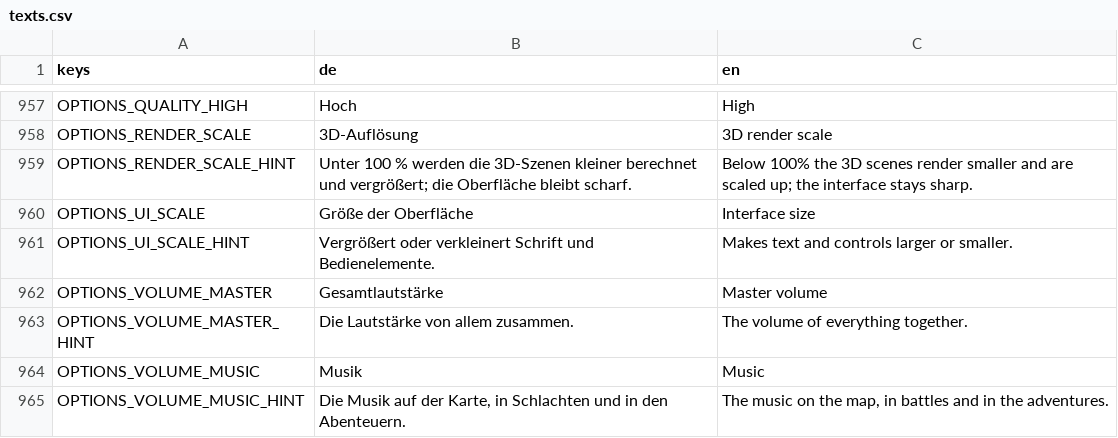
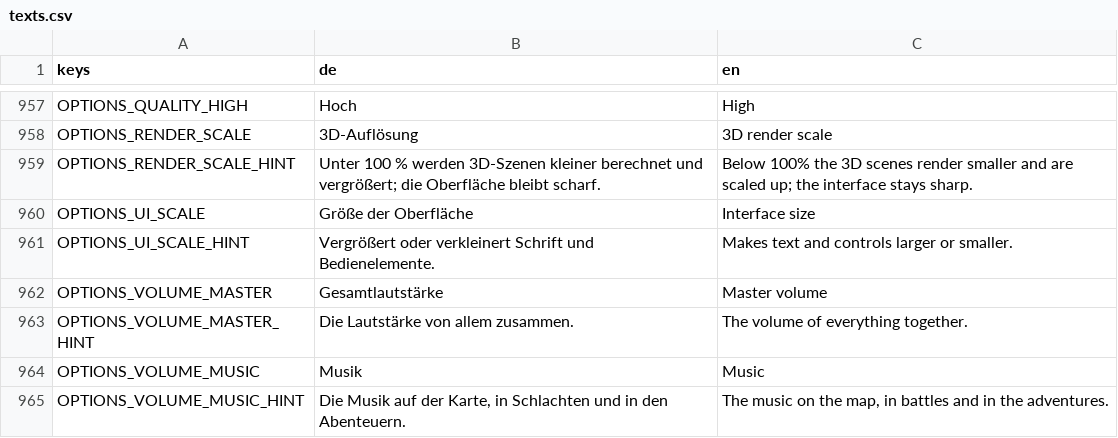
Before and after one commit to DreamstudiosGit/defenderofgermania, a CSV file: data/i18n/texts.csv, drawn as a sheet; only a part is shown, gaps mark what is left out.

```diff
--- a/data/i18n/texts.csv
+++ b/data/i18n/texts.csv
@@ -958,3 +958,3 @@ OPTIONS_QUALITY_HIGH,Hoch,High
 OPTIONS_RENDER_SCALE,3D-Auflösung,3D render scale
-OPTIONS_RENDER_SCALE_HINT,Unter 100 % werden die 3D-Szenen kleiner berechnet und vergrößert; die Oberfläche bleibt scharf.,Below 100% the 3D scenes render smaller and are scaled up; the interface stays sharp.
+OPTIONS_RENDER_SCALE_HINT,Unter 100 % werden 3D-Szenen kleiner berechnet und vergrößert; die Oberfläche bleibt scharf.,Below 100% the 3D scenes render smaller and are scaled up; the interface stays sharp.
 OPTIONS_UI_SCALE,Größe der Oberfläche,Interface size
```
Also changed, not shown: 6 other files.
